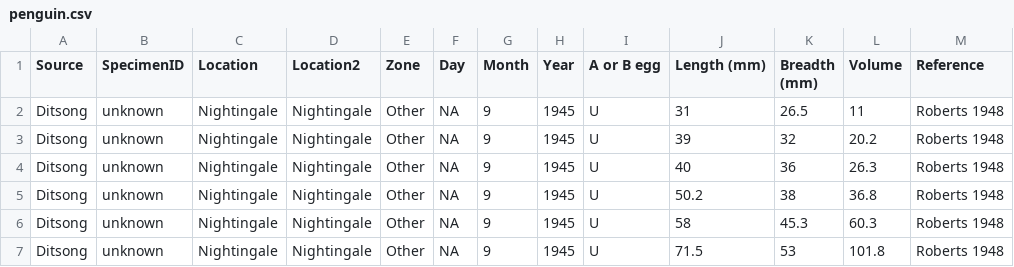
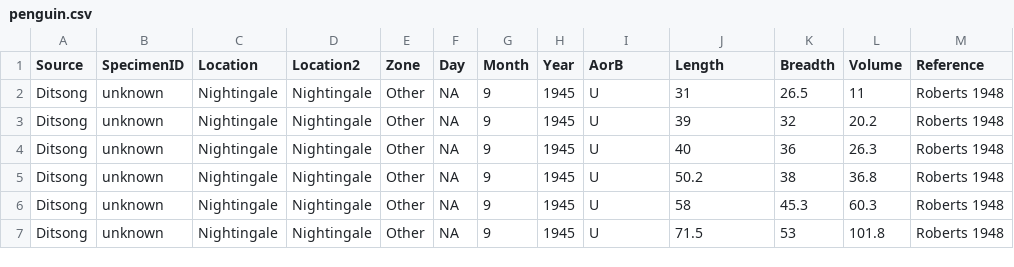
Before and after one commit to ReproducibleQM/waddle_harder, a CSV file: penguin.csv, drawn as a sheet; only a part is shown.

Commit message:
updated headers

```diff
--- a/penguin.csv
+++ b/penguin.csv
@@ -1,2 +1,2 @@
-Source,SpecimenID,Location,Location2,Zone,Day,Month,Year,A or B egg,Length (mm),Breadth (mm),Volume,Reference
+Source,SpecimenID,Location,Location2,Zone,Day,Month,Year,AorB,Length,Breadth,Volume,Reference
 Ditsong,unknown,Nightingale,Nightingale,Other,NA,9,1945,U,31,26.5,11,Roberts 1948
```
